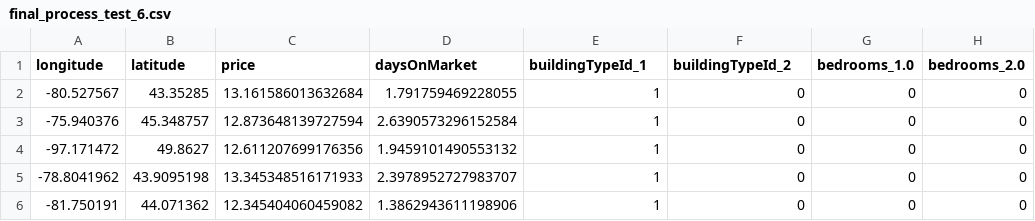
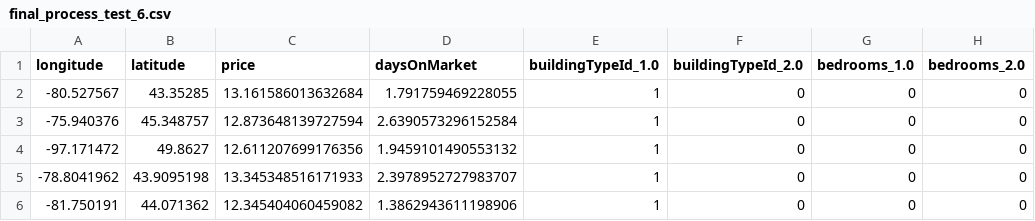
Before and after one commit to LIDD-UP/try_different_way, a CSV file: month6_predict/final_process_test_6.csv, drawn as a sheet; only a part is shown; the diff names each change by its address in the sheet, - before the commit and + after, or states it on an @@ line.

Commit message:
use dnn model to predict and month6 data to predict

```diff
--- a/month6_predict/final_process_test_6.csv
+++ b/month6_predict/final_process_test_6.csv
-E1: buildingTypeId_1
+E1: buildingTypeId_1.0
-F1: buildingTypeId_2
+F1: buildingTypeId_2.0
```
Also changed, not shown: 5 other files.
